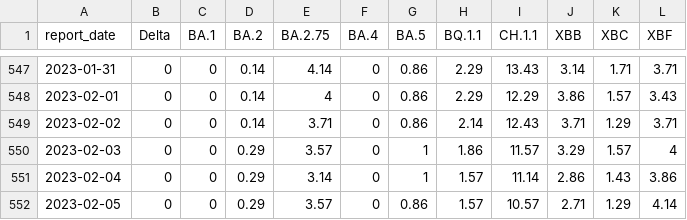
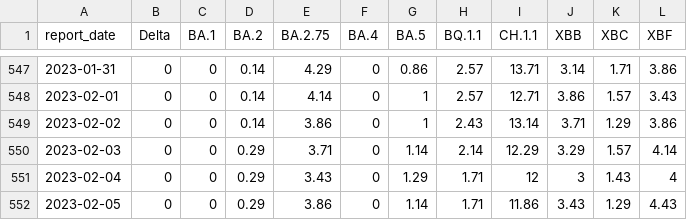
Before and after one commit to ESR-NZ/nz-sars-cov2-variants, a CSV file: data/all_variant_counts.csv, drawn as a sheet; only a part is shown, gaps mark what is left out; the diff covers the shown part only.

```diff
--- a/data/all_variant_counts.csv
+++ b/data/all_variant_counts.csv
@@ -547,6 +547,6 @@ report_date,Delta,BA.1,BA.2,BA.2.75,BA.4,BA.5,BQ.1.1,CH.1.1,XBB,XBC,XBF
-2023-01-31,0,0,0.14,4.14,0,0.86,2.29,13.43,3.14,1.71,3.71
-2023-02-01,0,0,0.14,4,0,0.86,2.29,12.29,3.86,1.57,3.43
-2023-02-02,0,0,0.14,3.71,0,0.86,2.14,12.43,3.71,1.29,3.71
-2023-02-03,0,0,0.29,3.57,0,1,1.86,11.57,3.29,1.57,4
-2023-02-04,0,0,0.29,3.14,0,1,1.57,11.14,2.86,1.43,3.86
-2023-02-05,0,0,0.29,3.57,0,0.86,1.57,10.57,2.71,1.29,4.14
+2023-01-31,0,0,0.14,4.29,0,0.86,2.57,13.71,3.14,1.71,3.86
+2023-02-01,0,0,0.14,4.14,0,1,2.57,12.71,3.86,1.57,3.43
+2023-02-02,0,0,0.14,3.86,0,1,2.43,13.14,3.71,1.29,3.86
+2023-02-03,0,0,0.29,3.71,0,1.14,2.14,12.29,3.29,1.57,4.14
+2023-02-04,0,0,0.29,3.43,0,1.29,1.71,12,3,1.43,4
+2023-02-05,0,0,0.29,3.86,0,1.14,1.71,11.86,3.43,1.29,4.43
```
Also changed, not shown: 7 added rows and 64 edited cells elsewhere in this file, 1 other file.
